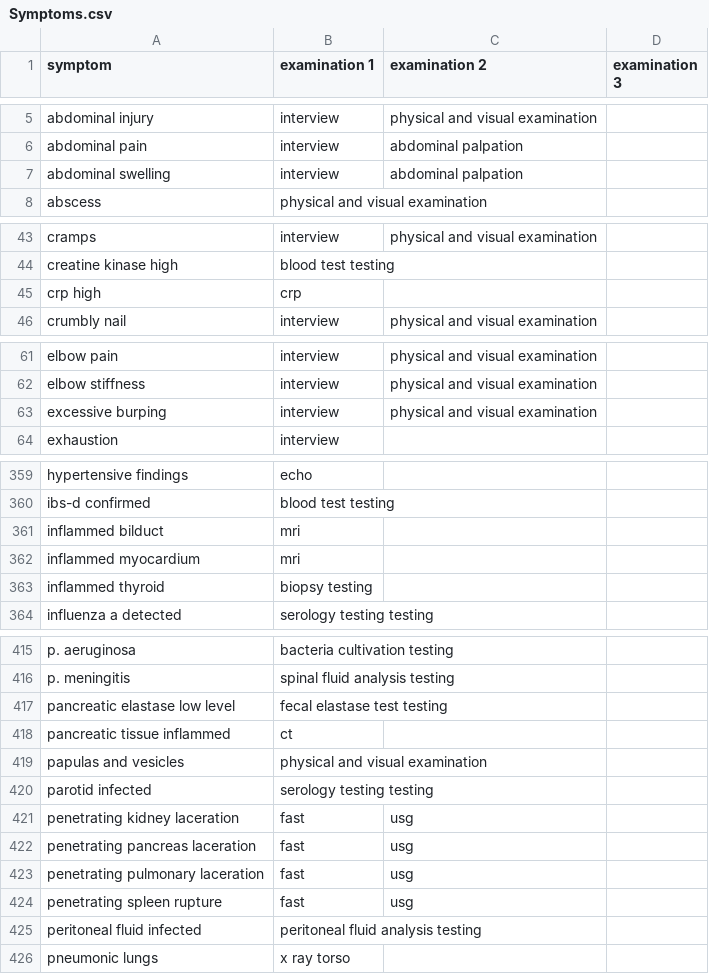
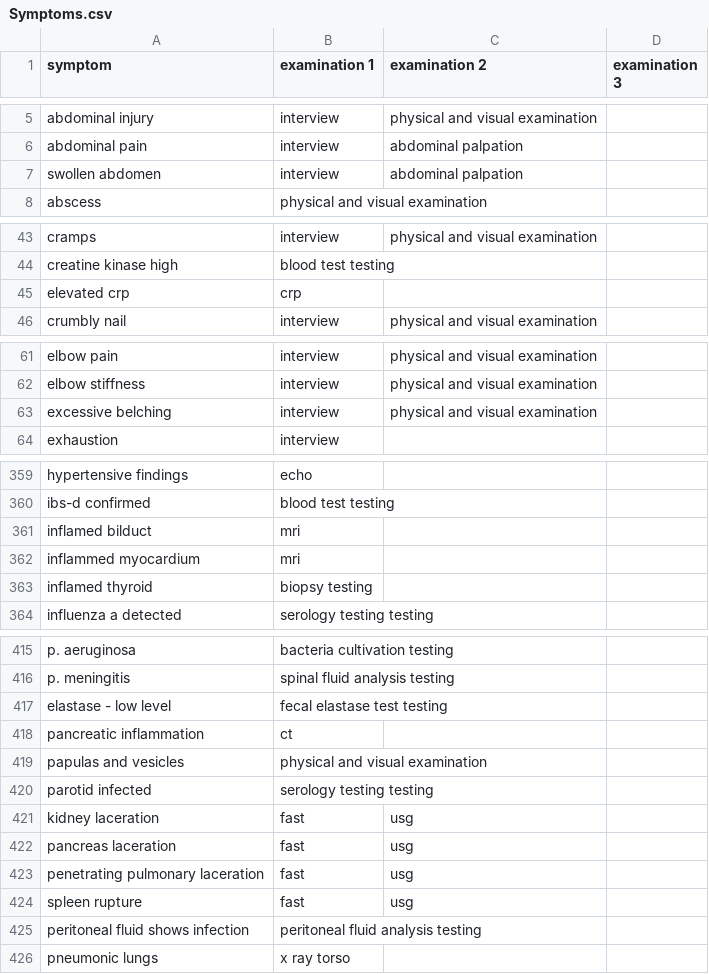
Before and after one commit to jeremy-piperni/RL-Project-Hospital, a CSV file: Data/Symptoms.csv, drawn as a sheet; only a part is shown, gaps mark what is left out; the diff covers the shown part only.

```diff
--- a/Data/Symptoms.csv
+++ b/Data/Symptoms.csv
@@ -6,3 +6,3 @@ abdominal injury,interview,physical and visual examination,
 abdominal pain,interview,abdominal palpation,
-abdominal swelling,interview,abdominal palpation,
+swollen abdomen,interview,abdominal palpation,
 abscess,physical and visual examination,,
@@ -44,3 +44,3 @@ cramps,interview,physical and visual examination,
 creatine kinase high,blood test testing,,
-crp high,crp,,
+elevated crp,crp,,
 crumbly nail,interview,physical and visual examination,
@@ -62,3 +62,3 @@ elbow pain,interview,physical and visual examination,
 elbow stiffness,interview,physical and visual examination,
-excessive burping,interview,physical and visual examination,
+excessive belching,interview,physical and visual examination,
 exhaustion,interview,,
@@ -360,5 +360,5 @@ hypertensive findings,echo,,
 ibs-d confirmed,blood test testing,,
-inflammed bilduct,mri,,
+inflamed bilduct,mri,,
 inflammed myocardium,mri,,
-inflammed thyroid,biopsy testing,,
+inflamed thyroid,biopsy testing,,
 influenza a detected,serology testing testing,,
@@ -416,11 +416,11 @@ p. aeruginosa,bacteria cultivation testing,,
 p. meningitis,spinal fluid analysis testing,,
-pancreatic elastase low level,fecal elastase test testing,,
-pancreatic tissue inflammed,ct,,
+elastase - low level,fecal elastase test testing,,
+pancreatic inflammation,ct,,
 papulas and vesicles,physical and visual examination,,
 parotid infected,serology testing testing,,
-penetrating kidney laceration,fast,usg,
-penetrating pancreas laceration,fast,usg,
+kidney laceration,fast,usg,
+pancreas laceration,fast,usg,
 penetrating pulmonary laceration,fast,usg,
-penetrating spleen rupture,fast,usg,
-peritoneal fluid infected,peritoneal fluid analysis testing,,
+spleen rupture,fast,usg,
+peritoneal fluid shows infection,peritoneal fluid analysis testing,,
 pneumonic lungs,x ray torso,,
```
Also changed, not shown: 3 added rows and 17 edited cells elsewhere in this file, 7 other files.
